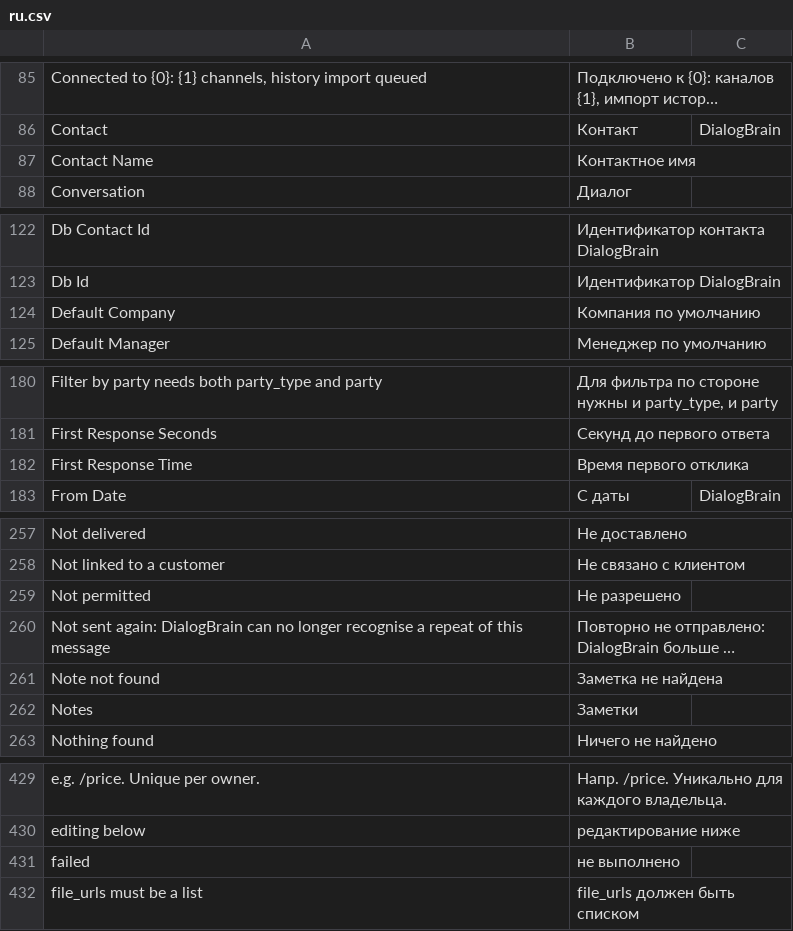
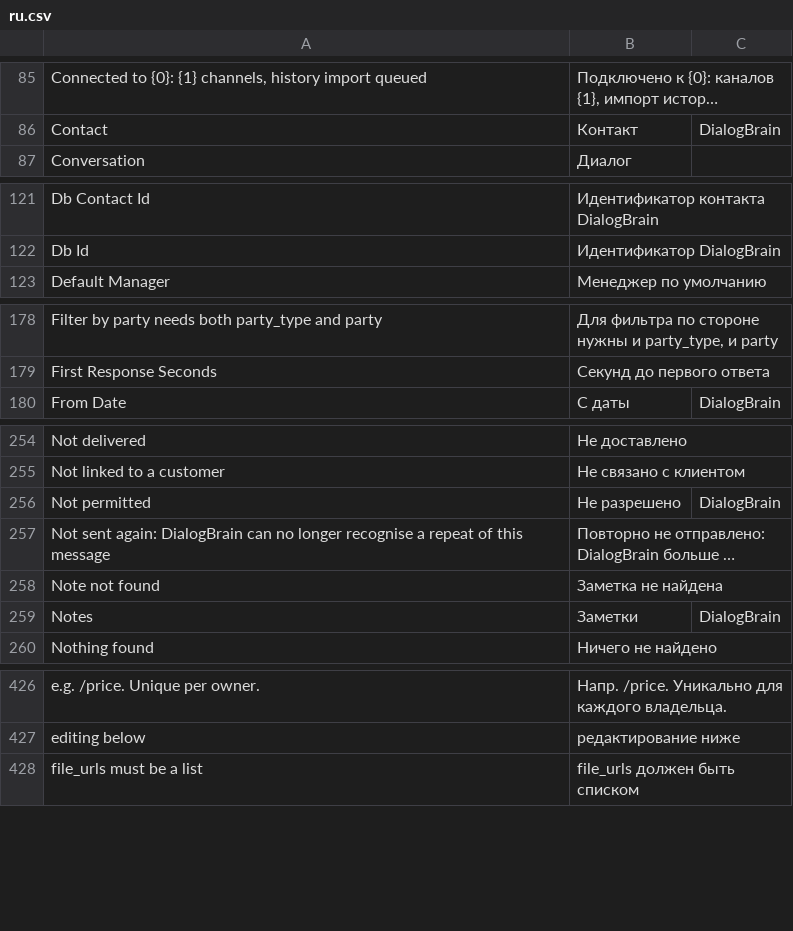
Before and after one commit to saloprj/dialogbrain-erpnext, a CSV file: dialogbrain/translations/ru.csv, drawn as a sheet; only a part is shown, gaps mark what is left out; long unchanged cells end in …; removed rows and columns are numbered as before the commit, all else as after; the diff covers the shown part only; the diff names each change by its address in the sheet, - before the commit and + after, or states it on an @@ line.

```diff
--- a/dialogbrain/translations/ru.csv
+++ b/dialogbrain/translations/ru.csv
-row 87: Contact Name | Контактное имя
-row 124: Default Company | Компания по умолчанию
-row 182: First Response Time | Время первого отклика
-C256: (empty)
+C256: DialogBrain
-C259: (empty)
+C259: DialogBrain
-row 431: failed | не выполнено
```
Also changed, not shown: 1 edited cell elsewhere in this file, dialogbrain/translations/uk.csv, 8 other files.
